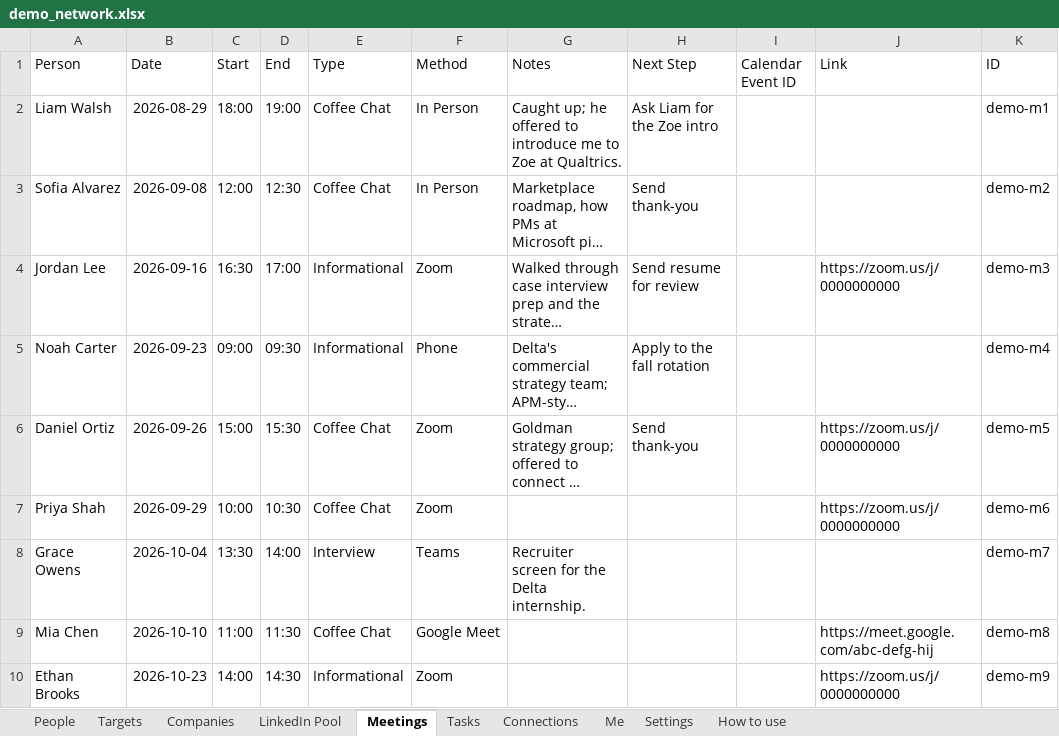
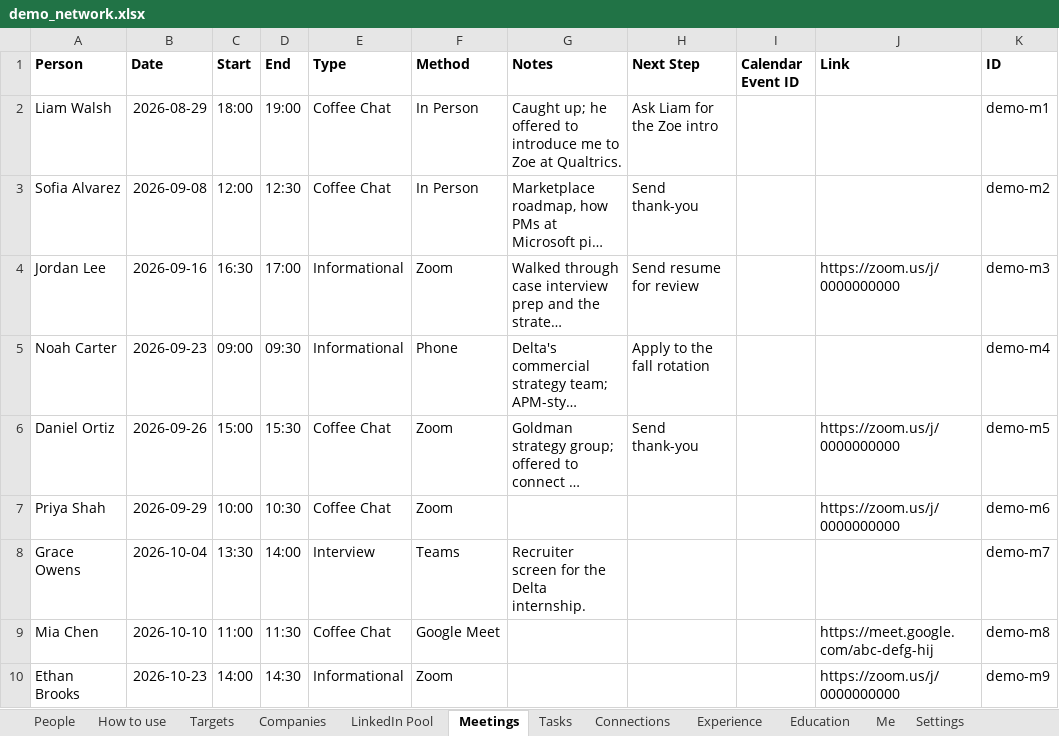
Before and after one commit to westons-hub/network-map, an Excel workbook: site/demo/demo_network.xlsx, sheet Meetings, drawn as a sheet; long unchanged cells end in …; values as stored, in another font and other column widths than the file's, no borders; the diff names each change by its address in the sheet, - before the commit and + after, or states it on an @@ line.

```diff
--- a/site/demo/demo_network.xlsx (sheet Meetings)
+++ b/site/demo/demo_network.xlsx (sheet Meetings)
+sheet tab: Experience
+sheet tab: Education
@@ sheet tab order changed: People | How to use | Targets | Companies | LinkedIn Pool | Meetings | Tasks | Connections | Experience | Education | Me | Settings @@
-A1:K1 bold: off
+A1:K1 bold: on
```
Also changed, not shown: sheet People, sheet Tasks, sheet LinkedIn Pool, sheet Targets, sheet Connections, sheet Companies, 2 more sheets, site/template/contacts_template.xlsx, 12 other files.
